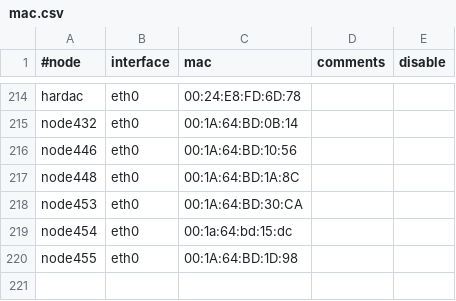
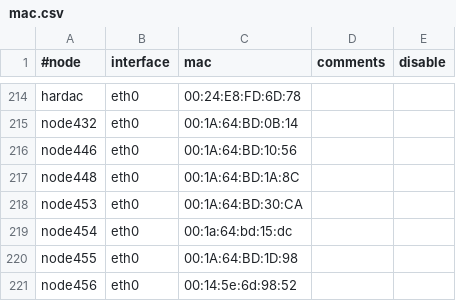
Before and after one commit to broadinstitute/APSGhistory, a CSV file: xcat2/tables/mac.csv, drawn as a sheet; only a part is shown, gaps mark what is left out; the diff names each change by its address in the sheet, - before the commit and + after, or states it on an @@ line.

Commit message:
Added node456
git-svn-id: https://subversion01.broadinstitute.org/APSG@1033 95e82132-2061-11dd-9cc4-33af95911ecc

```diff
--- a/xcat2/tables/mac.csv
+++ b/xcat2/tables/mac.csv
+row 221: node456 | eth0 | 00:14:5e:6d:98:52
```
Also changed, not shown: xcat2/tables/hosts.csv, xcat2/tables/mp.csv, 2 other files.
